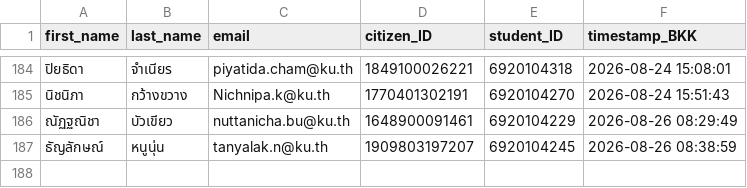
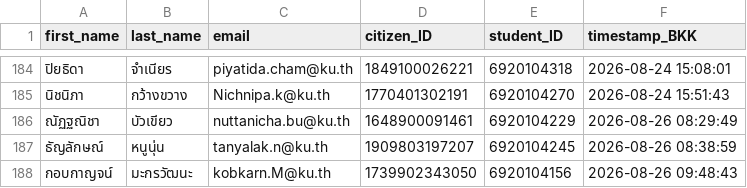
Before and after one commit to PythonianSt/Register, a CSV file: created_csv2026.csv, drawn as a sheet; only a part is shown, gaps mark what is left out; the diff names each change by its address in the sheet, - before the commit and + after, or states it on an @@ line.

Commit message:
Update created_csv2026.csv 2026-08-26 09:48:43 BKK

```diff
--- a/created_csv2026.csv
+++ b/created_csv2026.csv
+row 188: กอบกาญจน์ | มะกรวัฒนะ | kobkarn.M@ku.th | 1739902343050 | 6920104156 | 2026-08-26 09:48:43
```
